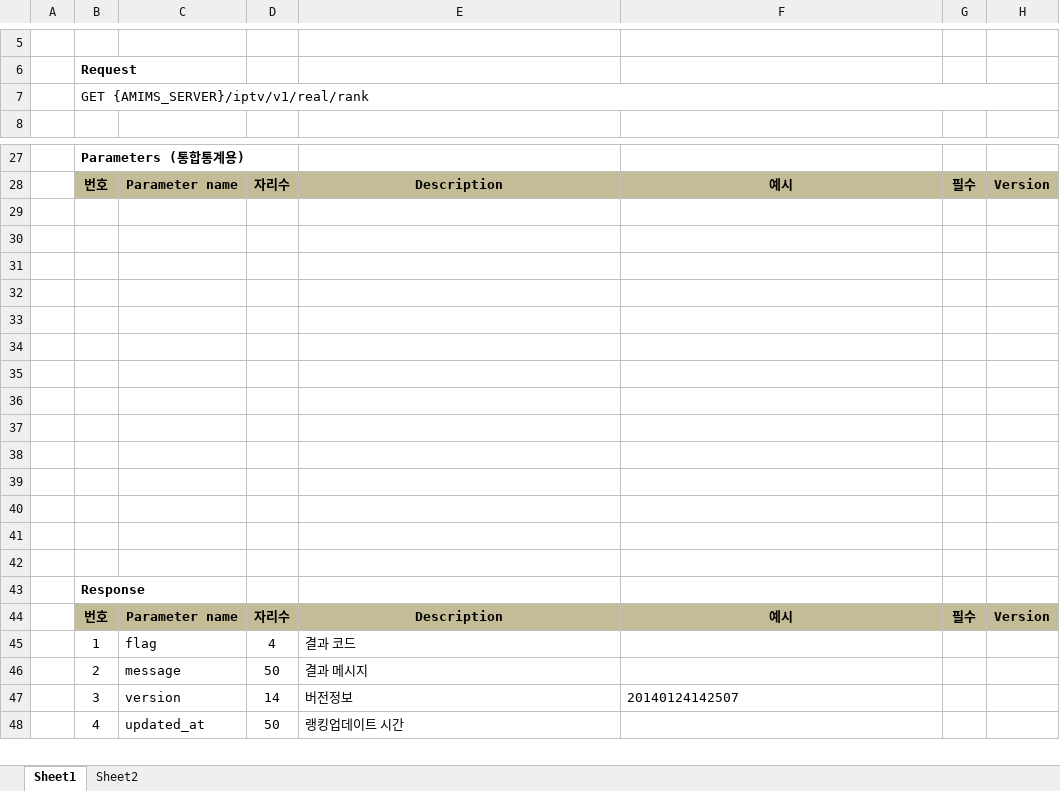
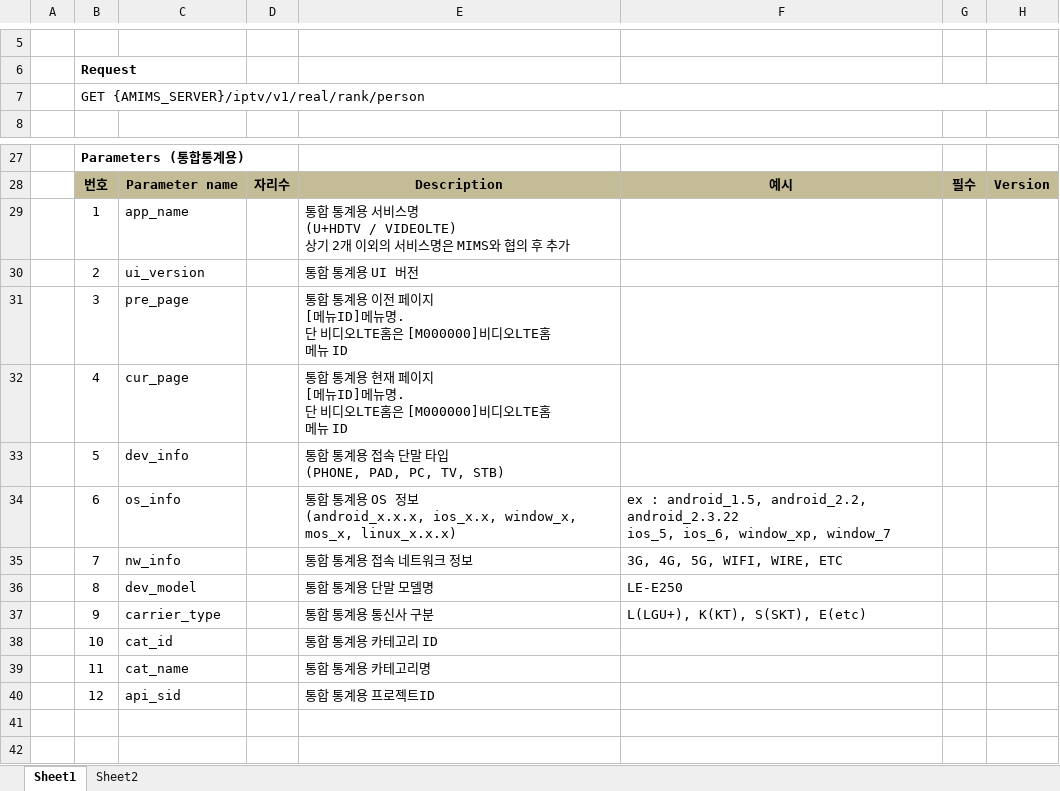
Before and after one commit to geonwoo0223/TIL_Spring, an Excel workbook: 인물랭킹_연동정의서.xlsx, sheet Sheet1, drawn as a sheet; only a part is shown, gaps mark what is left out; the shorter side is filled out with more unchanged rows; values as stored, in another font and other column widths than the file's, no borders; charts and pictures not drawn; ↵ is a line break in a cell; the diff names each change by its address in the sheet, - before the commit and + after, or states it on an @@ line.

```diff
--- a/인물랭킹_연동정의서.xlsx (sheet Sheet1)
+++ b/인물랭킹_연동정의서.xlsx (sheet Sheet1)
-B7: GET {AMIMS_SERVER}/iptv/v1/real/rank
+B7: GET {AMIMS_SERVER}/iptv/v1/real/rank/person
-row 29: (empty)
+row 29:  | 1 | app_name |  | 통합 통계용 서비스명 ↵ (U+HDTV / VIDEOLTE) ↵ 상기 2개 이외의 서비스명은 MIMS와 협의 후 추가
-row 30: (empty)
+row 30:  | 2 | ui_version |  | 통합 통계용 UI 버전
-row 31: (empty)
+row 31:  | 3 | pre_page |  | 통합 통계용 이전 페이지 ↵ [메뉴ID]메뉴명. ↵ 단 비디오LTE홈은 [M000000]비디오LTE홈 ↵ 메뉴 ID
-row 32: (empty)
+row 32:  | 4 | cur_page |  | 통합 통계용 현재 페이지 ↵ [메뉴ID]메뉴명. ↵ 단 비디오LTE홈은 [M000000]비디오LTE홈 ↵ 메뉴 ID
-row 33: (empty)
+row 33:  | 5 | dev_info |  | 통합 통계용 접속 단말 타입 ↵ (PHONE, PAD, PC, TV, STB)
-row 34: (empty)
+row 34:  | 6 | os_info |  | 통합 통계용 OS 정보 ↵ (android_x.x.x, ios_x.x, window_x, mos_x, linux_x.x.x) | ex : android_1.5, android_2.2, android_2.3.22 ↵ ios_5, ios_6, window_xp, window_7
-row 35: (empty)
+row 35:  | 7 | nw_info |  | 통합 통계용 접속 네트워크 정보 | 3G, 4G, 5G, WIFI, WIRE, ETC
-row 36: (empty)
+row 36:  | 8 | dev_model |  | 통합 통계용 단말 모델명 | LE-E250
-row 37: (empty)
+row 37:  | 9 | carrier_type |  | 통합 통계용 통신사 구분 | L(LGU+), K(KT), S(SKT), E(etc)
-row 38: (empty)
+row 38:  | 10 | cat_id |  | 통합 통계용 카테고리 ID
-row 39: (empty)
+row 39:  | 11 | cat_name |  | 통합 통계용 카테고리명
-row 40: (empty)
+row 40:  | 12 | api_sid |  | 통합 통계용 프로젝트ID
```
Also changed, not shown: charts or pictures, 11 other files.
